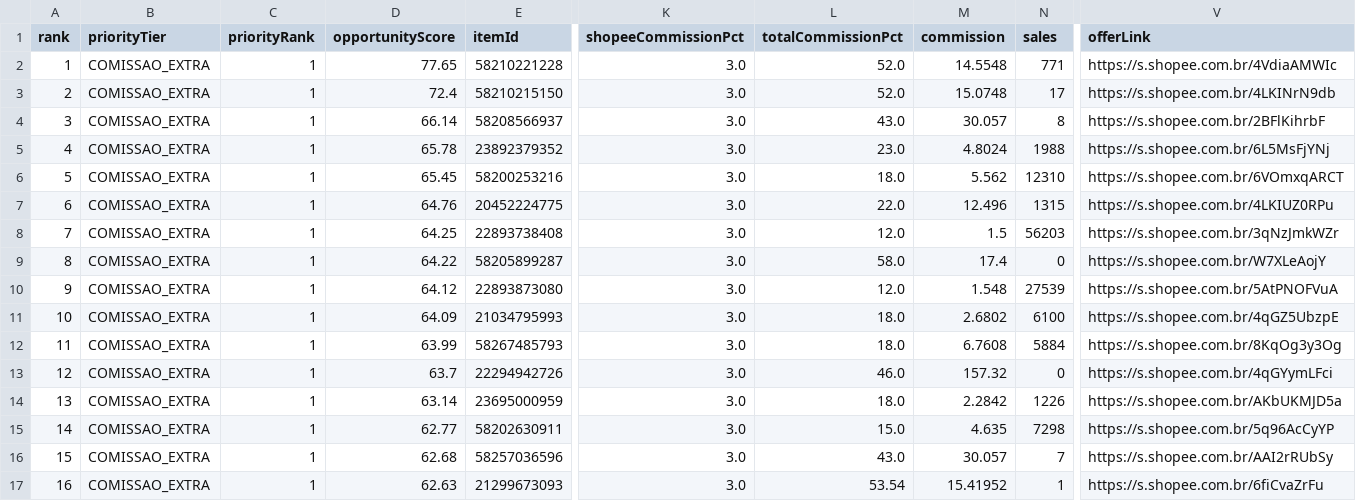
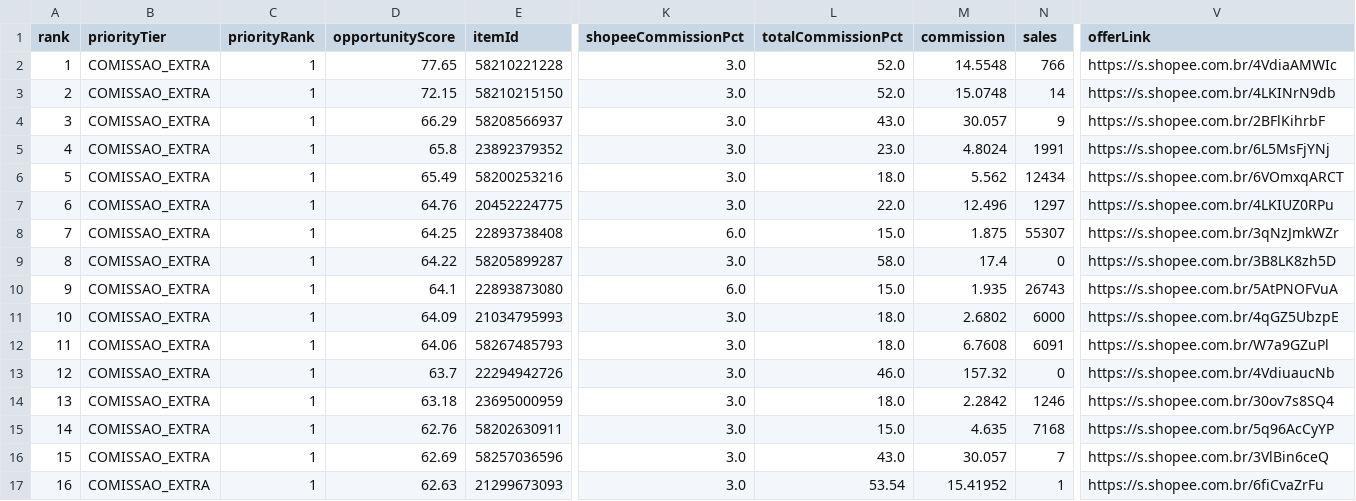
Before and after one commit to adelrib27/blogger-automation1, a CSV file: casa_decoracao/data/shopee_oportunidades/ranking.csv, drawn as a sheet; only a part is shown, gaps mark what is left out; the diff covers the shown part only; the diff names each change by its address in the sheet, - before the commit and + after, or states it on an @@ line.

```diff
--- a/casa_decoracao/data/shopee_oportunidades/ranking.csv
+++ b/casa_decoracao/data/shopee_oportunidades/ranking.csv
-N2 (sales): 771
+N2 (sales): 766
-D3 (opportunityScore): 72.4
+D3 (opportunityScore): 72.15
-N3 (sales): 17
+N3 (sales): 14
-D4 (opportunityScore): 66.14
+D4 (opportunityScore): 66.29
-N4 (sales): 8
+N4 (sales): 9
-D5 (opportunityScore): 65.78
+D5 (opportunityScore): 65.8
-N5 (sales): 1988
+N5 (sales): 1991
-D6 (opportunityScore): 65.45
+D6 (opportunityScore): 65.49
-N6 (sales): 12310
+N6 (sales): 12434
-N7 (sales): 1315
+N7 (sales): 1297
-K8 (shopeeCommissionPct): 3.0
+K8 (shopeeCommissionPct): 6.0
-L8 (totalCommissionPct): 12.0
+L8 (totalCommissionPct): 15.0
-M8 (commission): 1.5
+M8 (commission): 1.875
-N8 (sales): 56203
+N8 (sales): 55307
-V9 (offerLink): https://s.shopee.com.br/W7XLeAojY
+V9 (offerLink): https://s.shopee.com.br/3B8LK8zh5D
-D10 (opportunityScore): 64.12
+D10 (opportunityScore): 64.1
-K10 (shopeeCommissionPct): 3.0
+K10 (shopeeCommissionPct): 6.0
-L10 (totalCommissionPct): 12.0
+L10 (totalCommissionPct): 15.0
-M10 (commission): 1.548
+M10 (commission): 1.935
-N10 (sales): 27539
+N10 (sales): 26743
-N11 (sales): 6100
+N11 (sales): 6000
-D12 (opportunityScore): 63.99
+D12 (opportunityScore): 64.06
-N12 (sales): 5884
+N12 (sales): 6091
-V12 (offerLink): https://s.shopee.com.br/8KqOg3y3Og
+V12 (offerLink): https://s.shopee.com.br/W7a9GZuPl
-V13 (offerLink): https://s.shopee.com.br/4qGYymLFci
+V13 (offerLink): https://s.shopee.com.br/4VdiuaucNb
-D14 (opportunityScore): 63.14
+D14 (opportunityScore): 63.18
-N14 (sales): 1226
+N14 (sales): 1246
-V14 (offerLink): https://s.shopee.com.br/AKbUKMJD5a
+V14 (offerLink): https://s.shopee.com.br/30ov7s8SQ4
-D15 (opportunityScore): 62.77
+D15 (opportunityScore): 62.76
-N15 (sales): 7298
+N15 (sales): 7168
-D16 (opportunityScore): 62.68
+D16 (opportunityScore): 62.69
-V16 (offerLink): https://s.shopee.com.br/AAI2rRUbSy
+V16 (offerLink): https://s.shopee.com.br/3VlBin6ceQ
```
Also changed, not shown: 79 edited cells elsewhere in this file, 9 other files.
